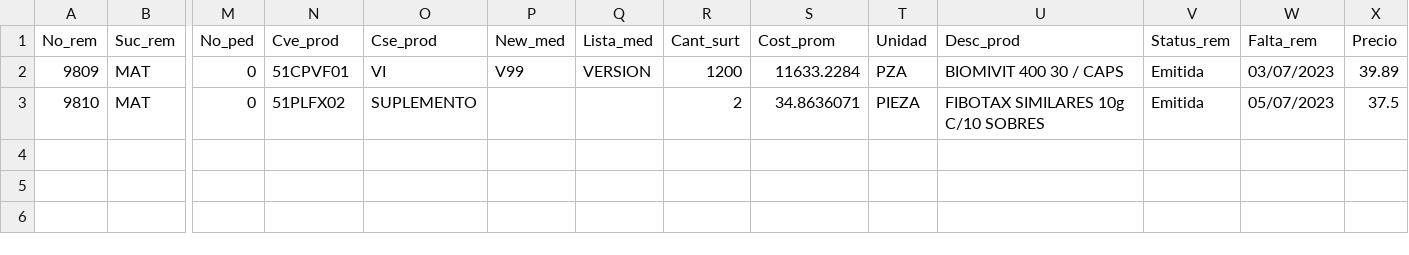
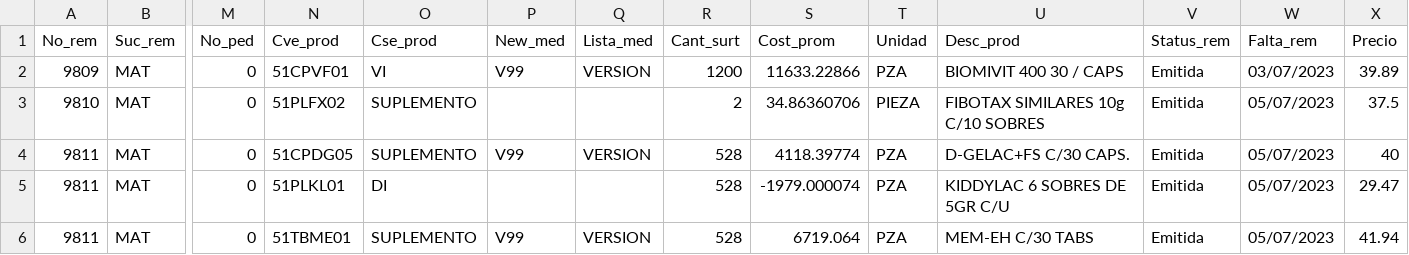
Before and after one commit to Geratano/Farmiral, a CSV file: remisiones.csv, drawn as a sheet; only a part is shown, gaps mark what is left out; rows hold the shown columns only; the diff names each change by its address in the sheet, - before the commit and + after, or states it on an @@ line.

```diff
--- a/remisiones.csv
+++ b/remisiones.csv
-S2 (Cost_prom): 11633.2284
+S2 (Cost_prom): 11633.22866
-S3 (Cost_prom): 34.8636071
+S3 (Cost_prom): 34.86360706
+row 4: 9811 | MAT | 0 | 51CPDG05 | SUPLEMENTO | V99 | VERSION | 528 | 4118.39774 | PZA | D-GELAC+FS C/30 CAPS. | Emitida | 05/07/2023 | 40
+row 5: 9811 | MAT | 0 | 51PLKL01 | DI |  |  | 528 | -1979.000074 | PZA | KIDDYLAC 6 SOBRES DE 5GR C/U | Emitida | 05/07/2023 | 29.47
+row 6: 9811 | MAT | 0 | 51TBME01 | SUPLEMENTO | V99 | VERSION | 528 | 6719.064 | PZA | MEM-EH C/30 TABS | Emitida | 05/07/2023 | 41.94
```
Also changed, not shown: 1 other file.
